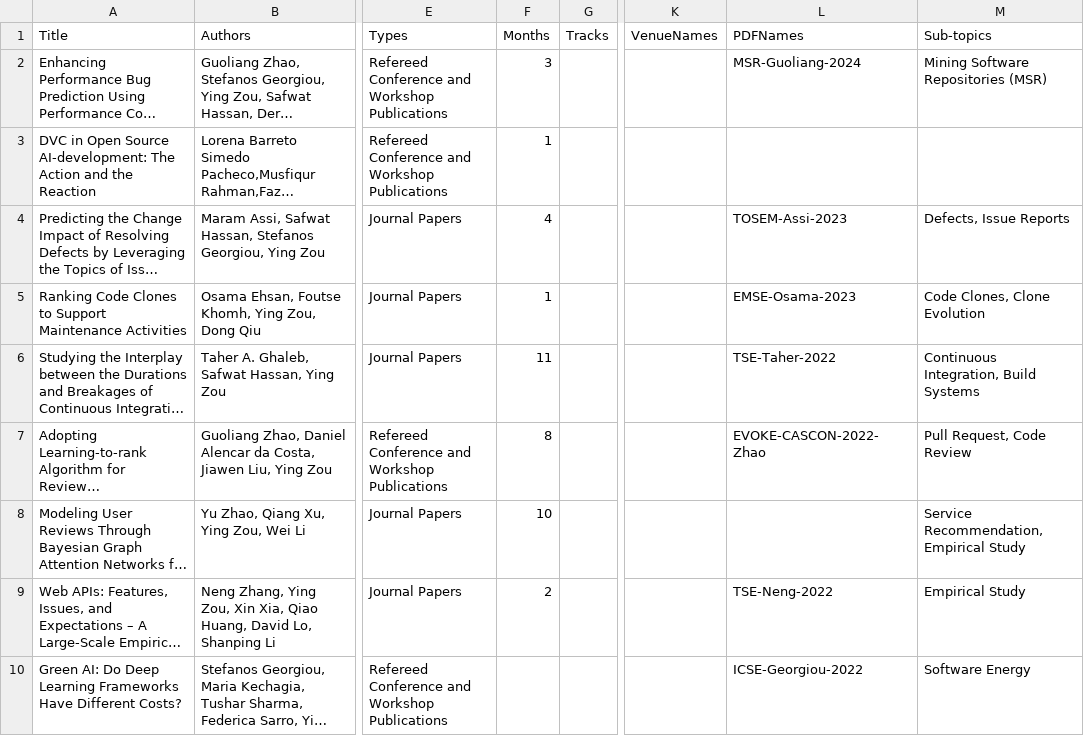
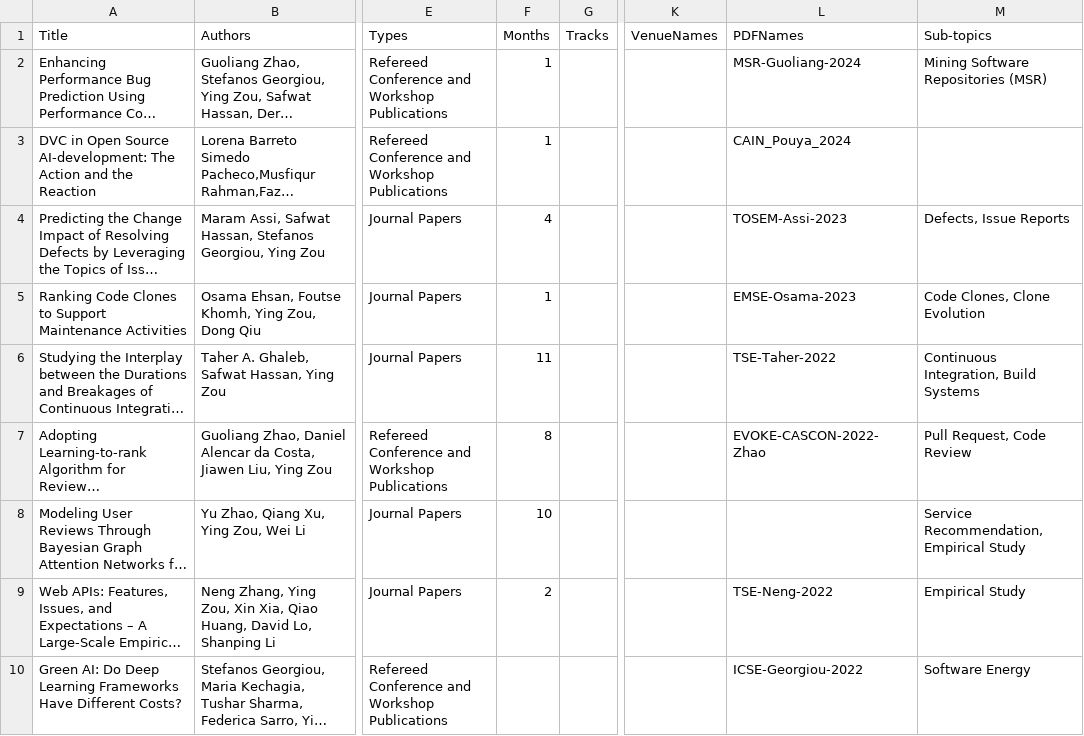
Before and after one commit to seal-queensu/seal-queensu.github.io, a CSV file: publications/PublicationList.csv, drawn as a sheet; only a part is shown, gaps mark what is left out; long unchanged cells end in …; the diff names each change by its address in the sheet, - before the commit and + after, or states it on an @@ line.

Commit message:
Update PublicationList.csv

```diff
--- a/publications/PublicationList.csv
+++ b/publications/PublicationList.csv
-F2 (Months): 3
+F2 (Months): 1
-L3 (PDFNames): (empty)
+L3 (PDFNames): CAIN_Pouya_2024
```
